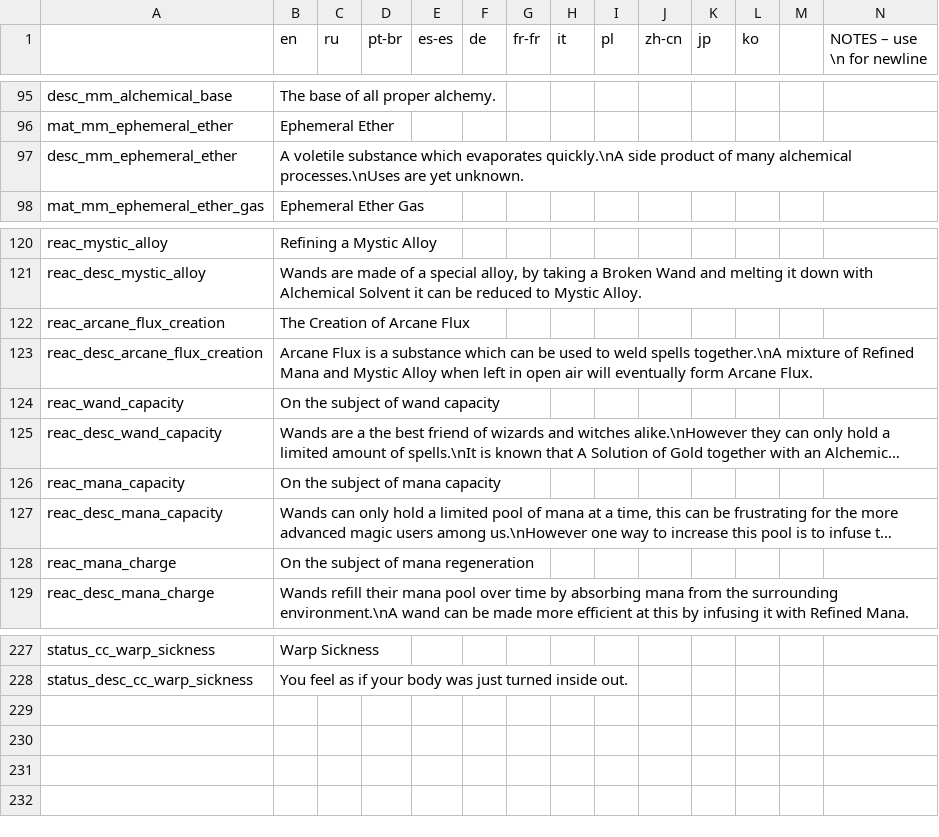
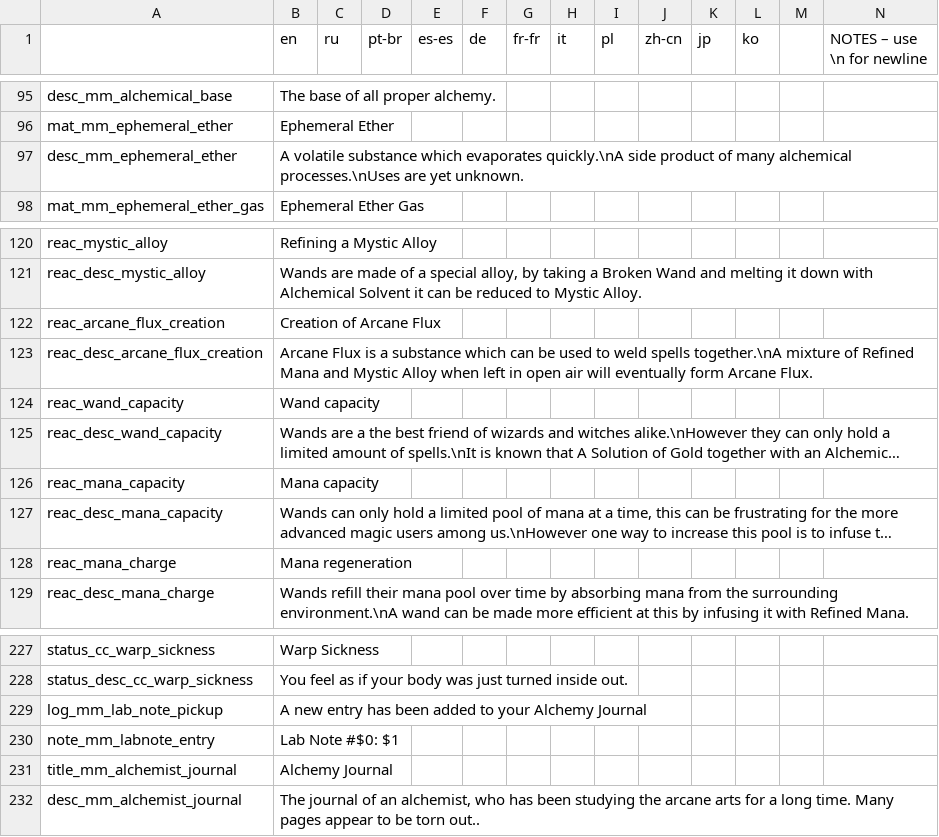
Before and after one commit to Squirrelly13/Hydroxide, a CSV file: translations.csv, drawn as a sheet; only a part is shown, gaps mark what is left out; long unchanged cells end in …; rows hold the shown columns only; the diff names each change by its address in the sheet, - before the commit and + after, or states it on an @@ line.

Commit message:
Finish alchemy journal system

```diff
--- a/translations.csv
+++ b/translations.csv
-B97 (en): A voletile substance which…
+B97 (en): A volatile substance which…
-B122 (en): The Creation of Arcane Flux
+B122 (en): Creation of Arcane Flux
-B124 (en): On the subject of wand capacity
+B124 (en): Wand capacity
-B126 (en): On the subject of mana capacity
+B126 (en): Mana capacity
-B128 (en): On the subject of mana regeneration
+B128 (en): Mana regeneration
+row 229: log_mm_lab_note_pickup | A new entry has been added to your Alchemy Journal
+row 230: note_mm_labnote_entry | Lab Note #$0: $1
+row 231: title_mm_alchemist_journal | Alchemy Journal
+row 232: desc_mm_alchemist_journal | The journal of an alchemist, who has been studying the arcane arts for a long time. Many pages appear to be torn out..
```
Also changed, not shown: 20 other files.
